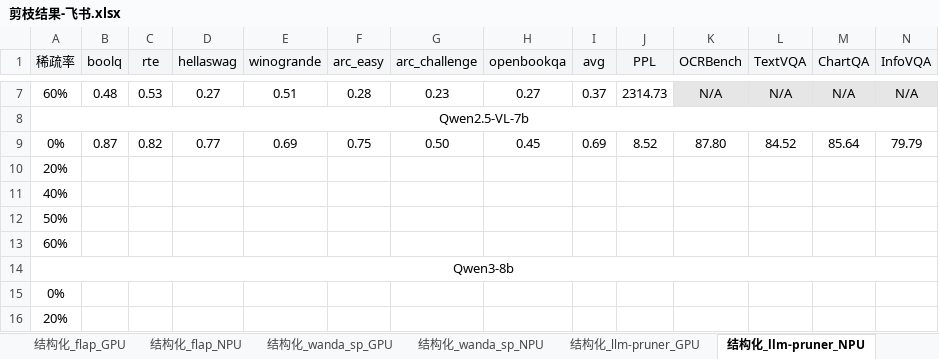
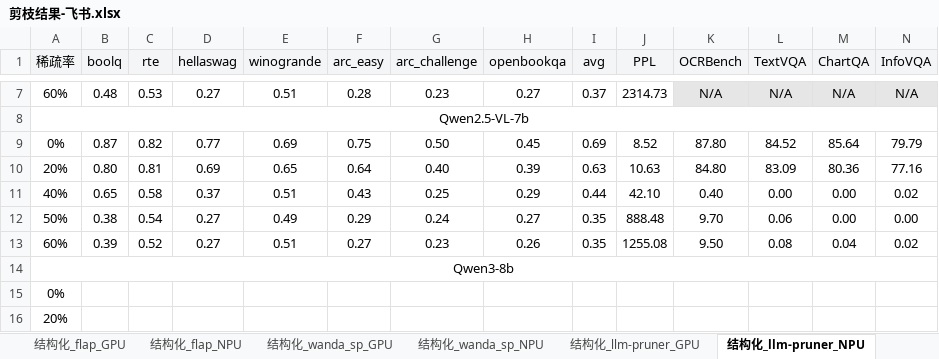
Before and after one commit to MAC-AutoML/MindPipe, an Excel workbook: 剪枝结果-飞书.xlsx, sheet 结构化_llm-pruner_NPU, drawn as a sheet; only a part is shown, gaps mark what is left out; values as stored, in another font and other column widths than the file's, no borders; removed rows and columns are numbered as before the commit, all else as after; rows hold the shown columns only; the diff names each change by its address in the sheet, - before the commit and + after, or states it on an @@ line.

```diff
--- a/剪枝结果-飞书.xlsx (sheet 结构化_llm-pruner_NPU)
+++ b/剪枝结果-飞书.xlsx (sheet 结构化_llm-pruner_NPU)
-row 10: 20%
-row 11: 40%
-row 12: 50%
-row 13: 60%
+row 10: 20% | 0.80 | 0.81 | 0.69 | 0.65 | 0.64 | 0.40 | 0.39 | 0.63 | 10.63 | 84.80 | 83.09 | 80.36 | 77.16
+row 11: 40% | 0.65 | 0.58 | 0.37 | 0.51 | 0.43 | 0.25 | 0.29 | 0.44 | 42.10 | 0.40 | 0.00 | 0.00 | 0.02
+row 12: 50% | 0.38 | 0.54 | 0.27 | 0.49 | 0.29 | 0.24 | 0.27 | 0.35 | 888.48 | 9.70 | 0.06 | 0.00 | 0.00
+row 13: 60% | 0.39 | 0.52 | 0.27 | 0.51 | 0.27 | 0.23 | 0.26 | 0.35 | 1255.08 | 9.50 | 0.08 | 0.04 | 0.02
```
Also changed, not shown: sheet 非结构化_alps_NPU, 2 other files.
